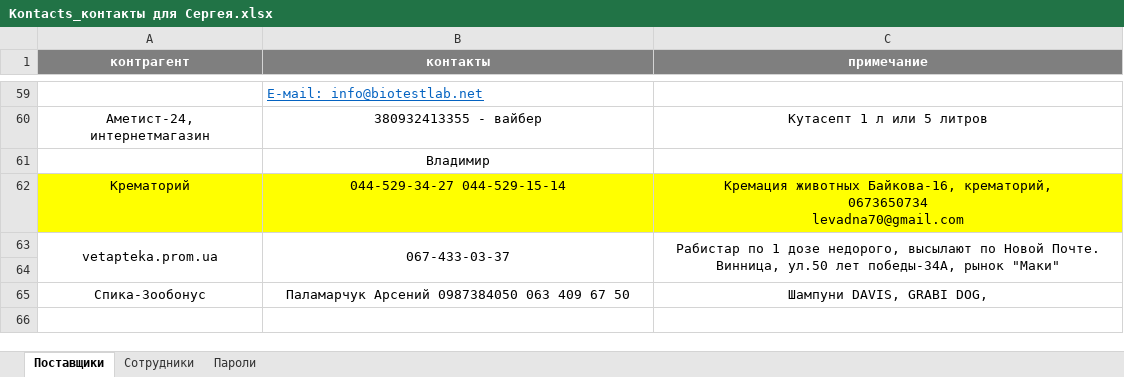
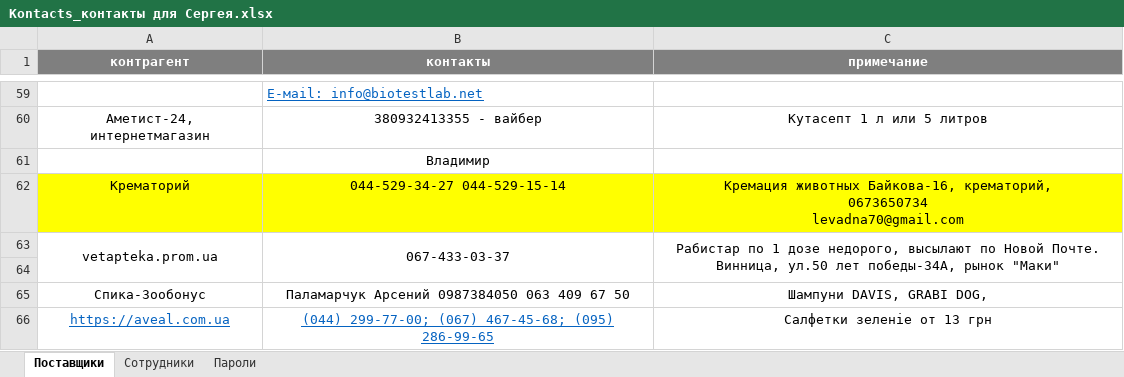
Before and after one commit to scorp1323/lapous_boss, an Excel workbook: Kontacts_контакты для Сергея.xlsx, sheet Поставщики, drawn as a sheet; only a part is shown, gaps mark what is left out; values as stored, in another font and other column widths than the file's, no borders; the diff names each change by its address in the sheet, - before the commit and + after, or states it on an @@ line.

```diff
--- a/Kontacts_контакты для Сергея.xlsx (sheet Поставщики)
+++ b/Kontacts_контакты для Сергея.xlsx (sheet Поставщики)
+row 66: https://aveal.com.ua | (044) 299-77-00; (067) 467-45-68; (095) 286-99-65 | Салфетки зеленіе от 13 грн
```
Also changed, not shown: 1 other file.
